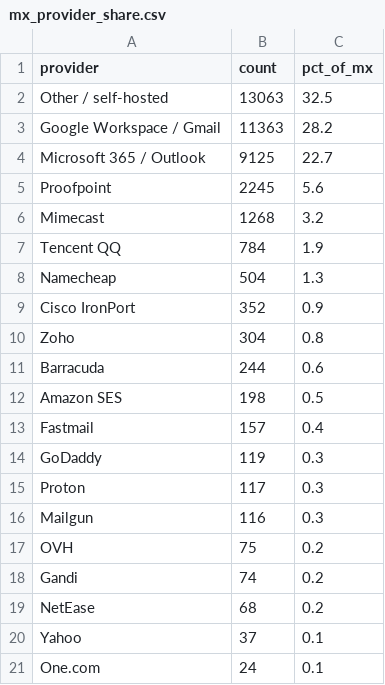
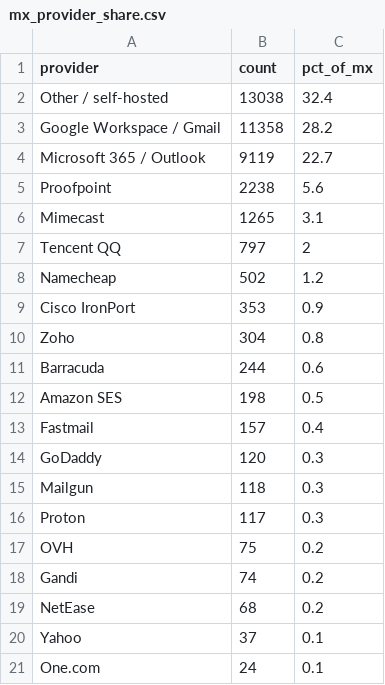
Before and after one commit to mailtester-ninja/email-deliverability-data, a CSV file: mx_provider_share.csv, drawn as a sheet.

```diff
--- a/mx_provider_share.csv
+++ b/mx_provider_share.csv
@@ -1,10 +1,10 @@
 provider,count,pct_of_mx
-"Other / self-hosted",13063,32.5
-"Google Workspace / Gmail",11363,28.2
-"Microsoft 365 / Outlook",9125,22.7
-"Proofpoint",2245,5.6
-"Mimecast",1268,3.2
-"Tencent QQ",784,1.9
-"Namecheap",504,1.3
-"Cisco IronPort",352,0.9
+"Other / self-hosted",13038,32.4
+"Google Workspace / Gmail",11358,28.2
+"Microsoft 365 / Outlook",9119,22.7
+"Proofpoint",2238,5.6
+"Mimecast",1265,3.1
+"Tencent QQ",797,2
+"Namecheap",502,1.2
+"Cisco IronPort",353,0.9
 "Zoho",304,0.8
@@ -13,5 +13,5 @@ provider,count,pct_of_mx
 "Fastmail",157,0.4
-"GoDaddy",119,0.3
+"GoDaddy",120,0.3
+"Mailgun",118,0.3
 "Proton",117,0.3
-"Mailgun",116,0.3
 "OVH",75,0.2
```
Also changed, not shown: history/headline.csv, 1 other file.
